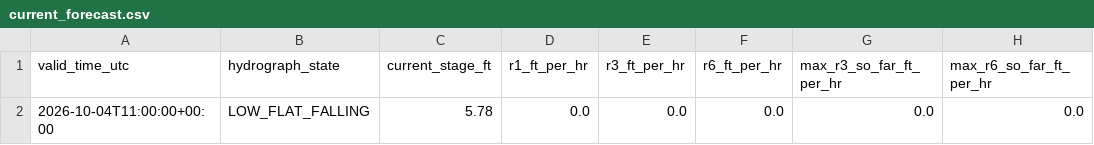
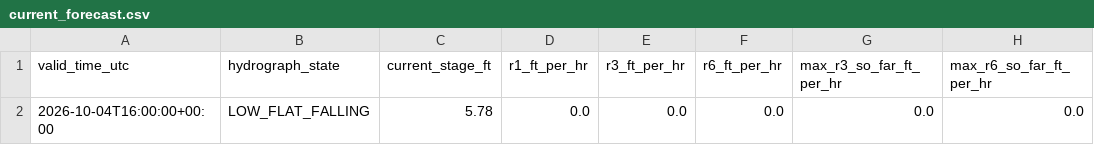
Before and after one commit to mefferso/hobo-mcneil-analog-live-v3, a CSV file: docs/output/current_forecast.csv, drawn as a sheet; only a part is shown; the diff names each change by its address in the sheet, - before the commit and + after, or states it on an @@ line.

```diff
--- a/docs/output/current_forecast.csv
+++ b/docs/output/current_forecast.csv
-A2 (valid_time_utc): 2026-10-04T11:00:00+00:00
+A2 (valid_time_utc): 2026-10-04T16:00:00+00:00
```
Also changed, not shown: 1 other file.
